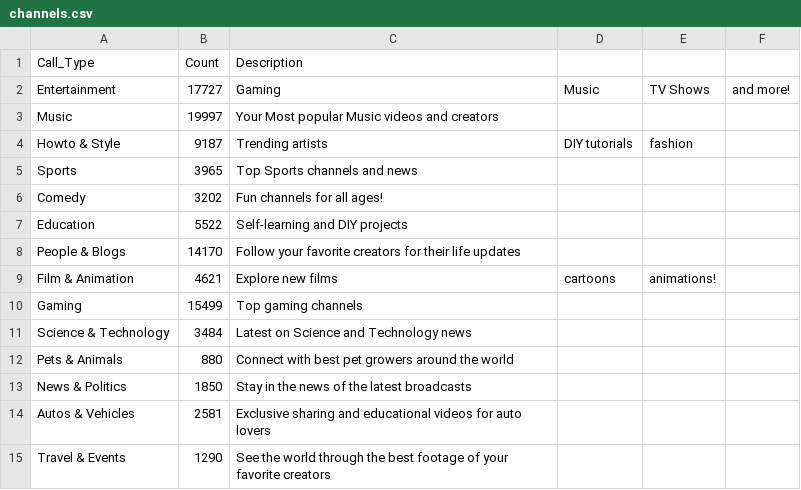
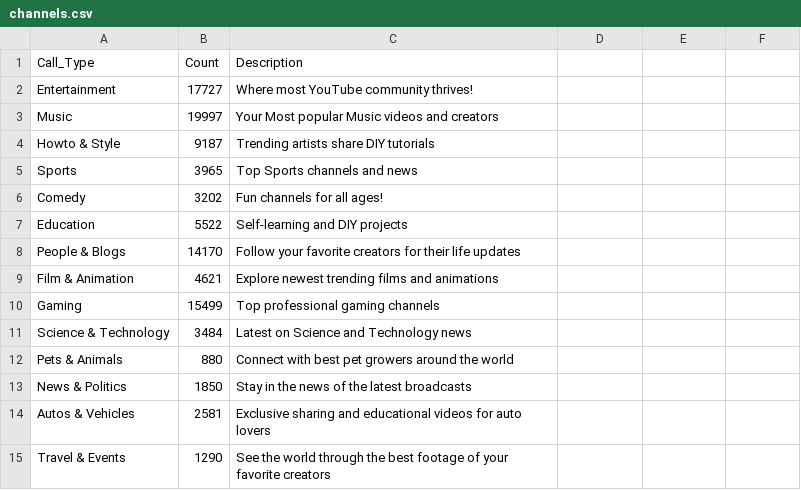
Before and after one commit to Antalia386/Antalia386.github.io, a CSV file: channels.csv, drawn as a sheet.

Commit message:
Update channels.csv

```diff
--- a/channels.csv
+++ b/channels.csv
@@ -1,5 +1,5 @@
 Call_Type,Count,Description
-Entertainment,17727,Gaming, Music, TV Shows, and more!
+Entertainment,17727,Where most YouTube community thrives!
 Music,19997,Your Most popular Music videos and creators
-Howto & Style,9187,Trending artists, DIY tutorials, fashion
+Howto & Style,9187,Trending artists share DIY tutorials
 Sports,3965,Top Sports channels and news
@@ -8,4 +8,4 @@ Education,5522,Self-learning and DIY projects
 People & Blogs,14170,Follow your favorite creators for their life updates
-Film & Animation,4621,Explore new films, cartoons, animations!
-Gaming,15499,Top gaming channels
+Film & Animation,4621,Explore newest trending films and animations
+Gaming,15499,Top professional gaming channels
 Science & Technology,3484,Latest on Science and Technology news
```
